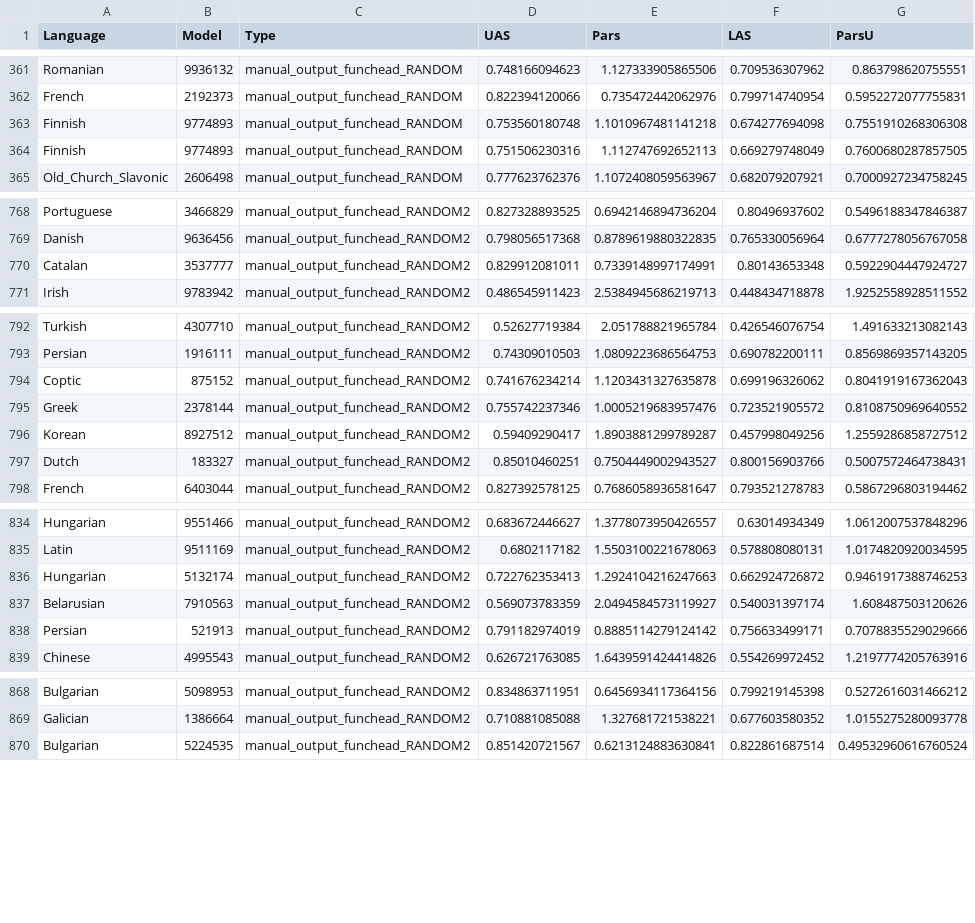
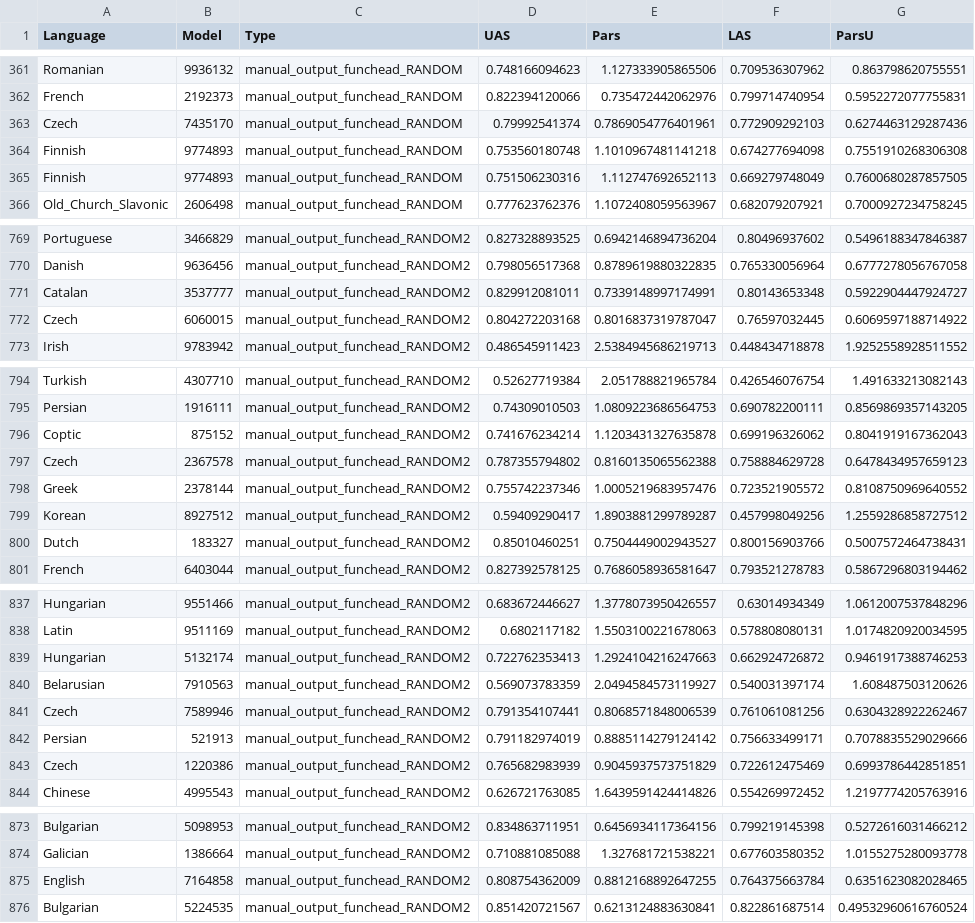
Before and after one commit to m-hahn/grammar-optim, a TSV file: grammars/plane/controls/plane-parse2.tsv, drawn as a sheet; only a part is shown, gaps mark what is left out; the diff covers the shown part only; the diff names each change by its address in the sheet, - before the commit and + after, or states it on an @@ line.

Commit message:
code

```diff
--- a/grammars/plane/controls/plane-parse2.tsv
+++ b/grammars/plane/controls/plane-parse2.tsv
+row 363: Czech | 7435170 | manual_output_funchead_RANDOM | 0.79992541374 | 0.7869054776401961 | 0.772909292103 | 0.6274463129287436
+row 772: Czech | 6060015 | manual_output_funchead_RANDOM2 | 0.804272203168 | 0.8016837319787047 | 0.76597032445 | 0.6069597188714922
+row 797: Czech | 2367578 | manual_output_funchead_RANDOM2 | 0.787355794802 | 0.8160135065562388 | 0.758884629728 | 0.6478434957659123
+row 841: Czech | 7589946 | manual_output_funchead_RANDOM2 | 0.791354107441 | 0.8068571848006539 | 0.761061081256 | 0.6304328922262467
+row 843: Czech | 1220386 | manual_output_funchead_RANDOM2 | 0.765682983939 | 0.9045937573751829 | 0.722612475469 | 0.6993786442851851
+row 875: English | 7164858 | manual_output_funchead_RANDOM2 | 0.808754362009 | 0.8812168892647255 | 0.764375663784 | 0.6351623082028465
```
Also changed, not shown: 19 added rows elsewhere in this file.
